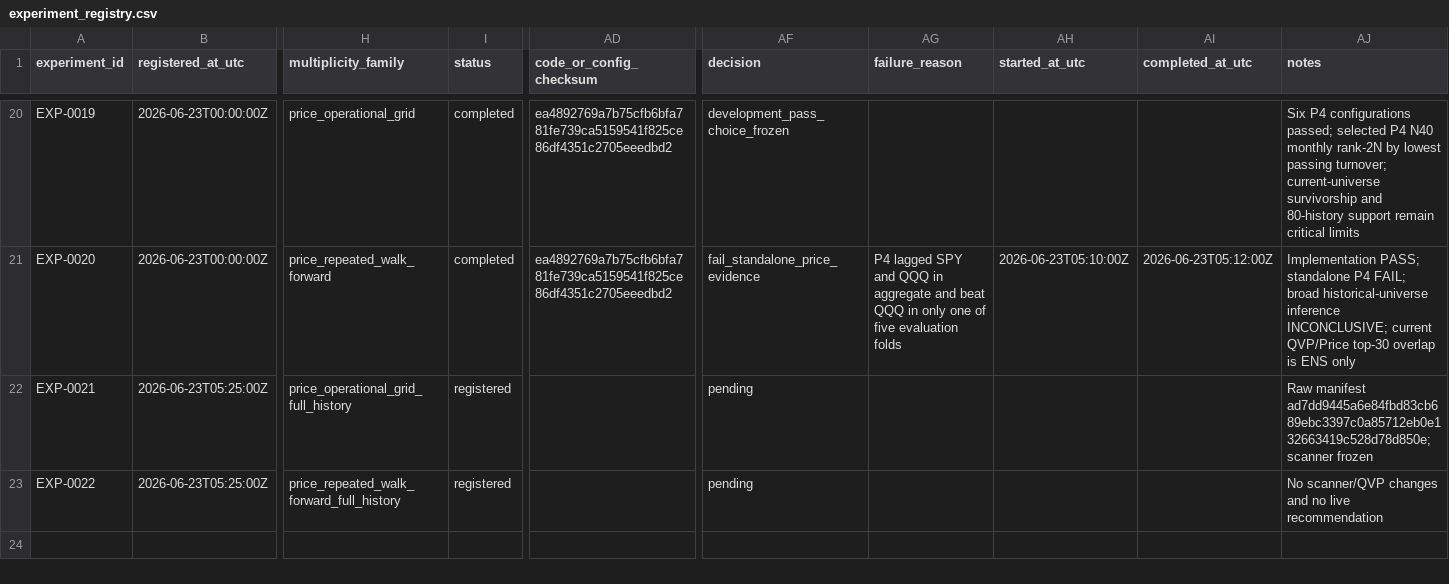
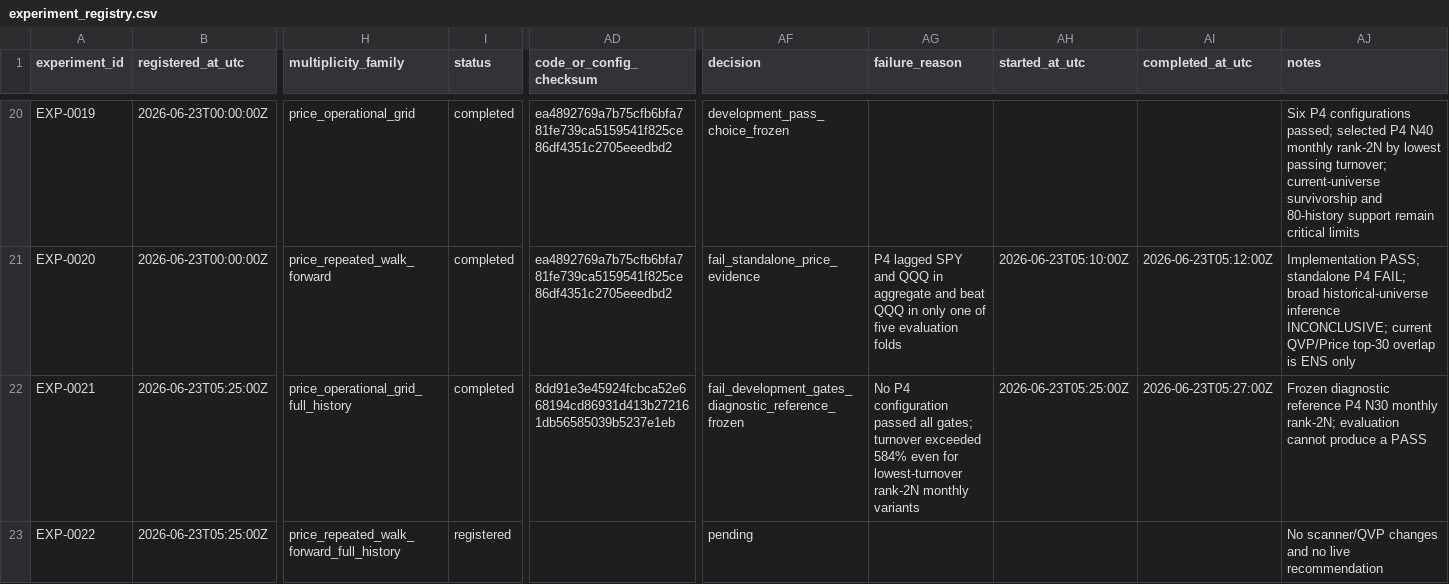
Before and after one commit to tcirkven-ship-it/private-investment-dashboard, a CSV file: research/experiment_registry.csv, drawn as a sheet; only a part is shown, gaps mark what is left out; the diff names each change by its address in the sheet, - before the commit and + after, or states it on an @@ line.

```diff
--- a/research/experiment_registry.csv
+++ b/research/experiment_registry.csv
-I22 (status): registered
+I22 (status): completed
-AD22 (code_or_config_checksum): (empty)
+AD22 (code_or_config_checksum): 8dd91e3e45924fcbca52e668194cd86931d413b272161db56585039b5237e1eb
-AF22 (decision): pending
+AF22 (decision): fail_development_gates_diagnostic_reference_frozen
-AG22 (failure_reason): (empty)
+AG22 (failure_reason): No P4 configuration passed all gates; turnover exceeded 584% even for lowest-turnover rank-2N monthly variants
-AH22 (started_at_utc): (empty)
+AH22 (started_at_utc): 2026-06-23T05:25:00Z
-AI22 (completed_at_utc): (empty)
+AI22 (completed_at_utc): 2026-06-23T05:27:00Z
-AJ22 (notes): Raw manifest ad7dd9445a6e84fbd83cb689ebc3397c0a85712eb0e132663419c528d78d850e; scanner frozen
+AJ22 (notes): Frozen diagnostic reference P4 N30 monthly rank-2N; evaluation cannot produce a PASS
```
Also changed, not shown: 8 other files.
